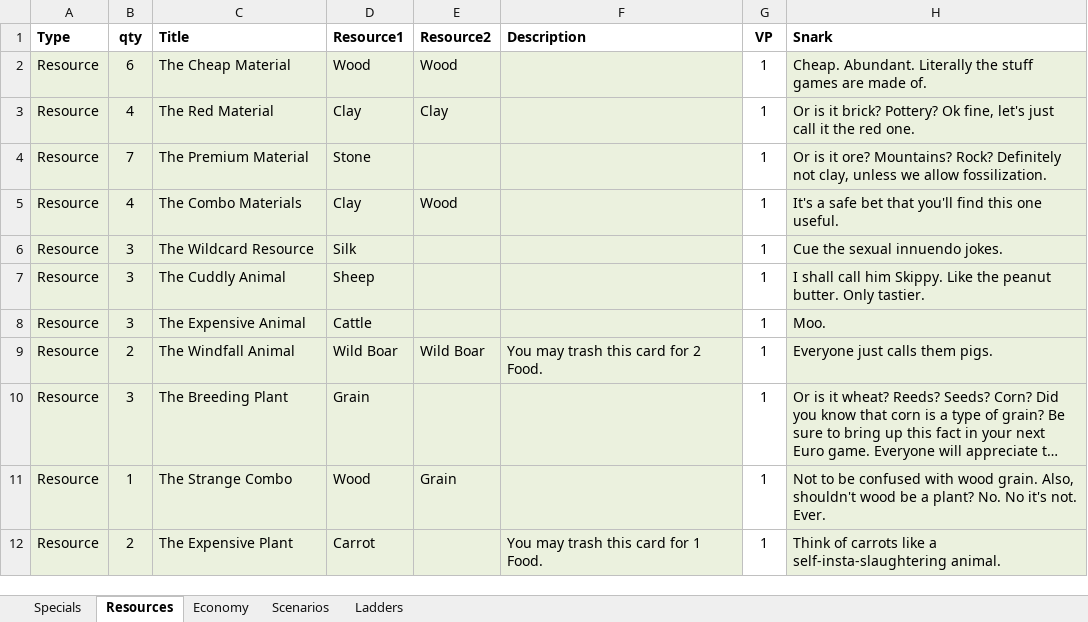
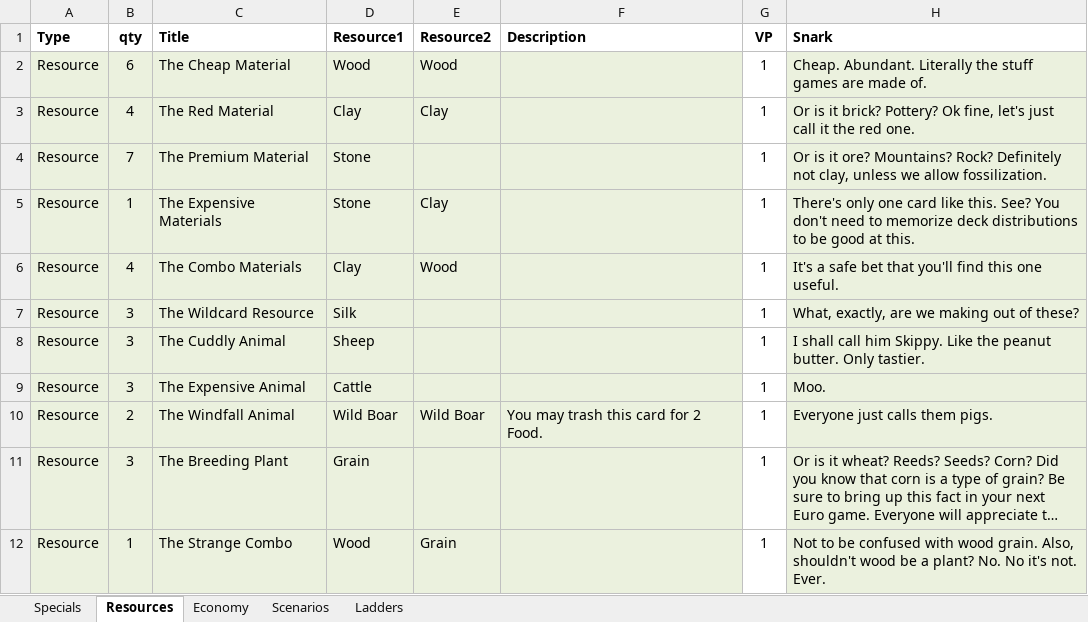
Before and after one commit to andymeneely/victory-point-salad, an Excel workbook: data/deck.xlsx, sheet Resources, drawn as a sheet; only a part is shown; the shorter side is filled out with more unchanged rows; long unchanged cells end in …; values as stored, in another font and other column widths than the file's, no borders; addresses are those after the commit; the diff names each change by its address in the sheet, - before the commit and + after, or states it on an @@ line.

```diff
--- a/data/deck.xlsx (sheet Resources)
+++ b/data/deck.xlsx (sheet Resources)
+row 5: Resource | 1 | The Expensive Materials | Stone | Clay |  | 1 | There's only one card like this. See? You don't need to memorize deck distributions to be good at this.
-H7 (Snark): Cue the sexual innuendo jokes.
+H7 (Snark): What, exactly, are we making out of these?
```
Also changed, not shown: sheet Economy, 3 other files.
